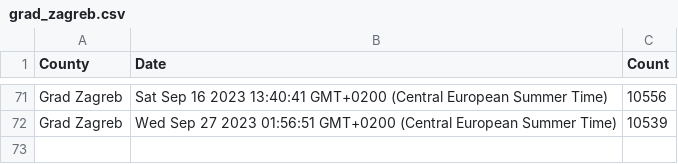
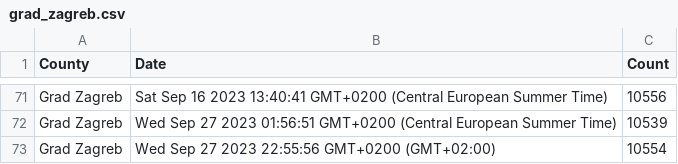
Before and after one commit to curkovicf/real-estate, a CSV file: data/flat/grad_zagreb.csv, drawn as a sheet; only a part is shown, gaps mark what is left out; the diff names each change by its address in the sheet, - before the commit and + after, or states it on an @@ line.

```diff
--- a/data/flat/grad_zagreb.csv
+++ b/data/flat/grad_zagreb.csv
+row 73: Grad Zagreb | Wed Sep 27 2023 22:55:56 GMT+0200 (GMT+02:00) | 10554
```
Also changed, not shown: data/flat/splitsko_dalmatinska_zupanija.csv, data/flat/zadarska_zupanija.csv, 3 other files.
